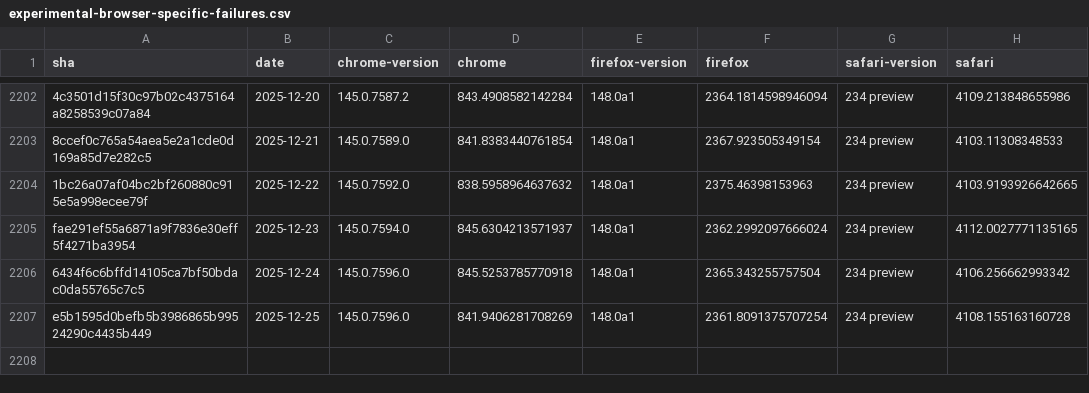
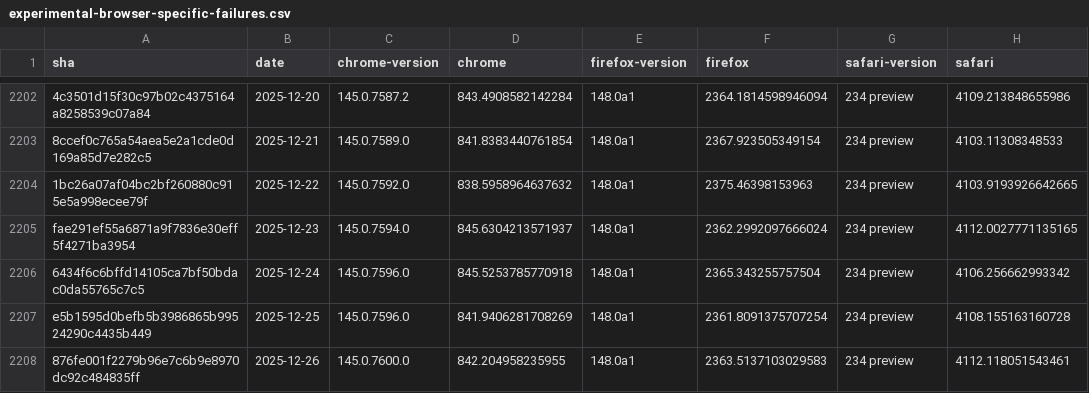
Before and after one commit to cauut121997-create/results-analysis, a CSV file: data/experimental-browser-specific-failures.csv, drawn as a sheet; only a part is shown, gaps mark what is left out.

```diff
--- a/data/experimental-browser-specific-failures.csv
+++ b/data/experimental-browser-specific-failures.csv
@@ -2207 +2207,2 @@ fae291ef55a6871a9f7836e30eff5f4271ba3954,2025-12-23,145.0.7594.0,845.63042135719
 e5b1595d0befb5b3986865b99524290c4435b449,2025-12-25,145.0.7596.0,841.9406281708269,148.0a1,2361.8091375707254,234 preview,4108.155163160728
+876fe001f2279b96e7c6b9e8970dc92c484835ff,2025-12-26,145.0.7600.0,842.204958235955,148.0a1,2363.5137103029583,234 preview,4112.118051543461
```
Also changed, not shown: data/interop-2025/interop-2025-experimental-v2.csv.
